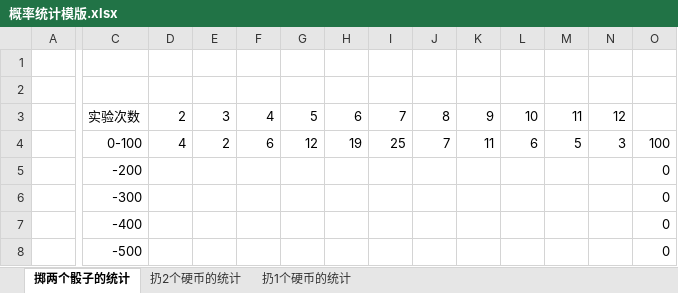
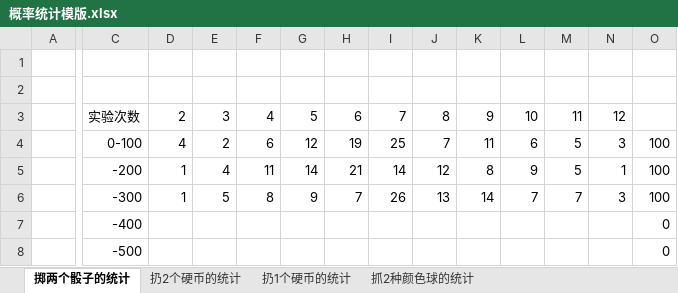
Before and after one commit to quanbinn/Learn-Mathematics-The-Physical-Experimental-Way, an Excel workbook: issues+history/概率统计模版.xlsx, sheet 掷两个骰子的统计, drawn as a sheet; only a part is shown, gaps mark what is left out; values as stored, in another font and other column widths than the file's, no borders; the diff covers the shown part only; the diff names each change by its address in the sheet, - before the commit and + after, or states it on an @@ line.

```diff
--- a/issues+history/概率统计模版.xlsx (sheet 掷两个骰子的统计)
+++ b/issues+history/概率统计模版.xlsx (sheet 掷两个骰子的统计)
+sheet tab: 抓2种颜色球的统计
-D5:D6: (empty)
+D5:D6: 1
-E5: (empty)
+E5: 4
-F5: (empty)
+F5: 11
-G5: (empty)
+G5: 14
-H5: (empty)
+H5: 21
-I5: (empty)
+I5: 14
-J5: (empty)
+J5: 12
-K5: (empty)
+K5: 8
-L5: (empty)
+L5: 9
-M5: (empty)
+M5: 5
-N5: (empty)
+N5: 1
-O5:O6: 0
+O5:O6: 100
-E6: (empty)
+E6: 5
-F6: (empty)
+F6: 8
-G6: (empty)
+G6: 9
-H6: (empty)
+H6: 7
-I6: (empty)
+I6: 26
-J6: (empty)
+J6: 13
-K6: (empty)
+K6: 14
-L6: (empty)
+L6: 7
-M6: (empty)
+M6: 7
-N6: (empty)
+N6: 3
```
Also changed, not shown: 20 edited cells elsewhere in this sheet, 5 other files.
